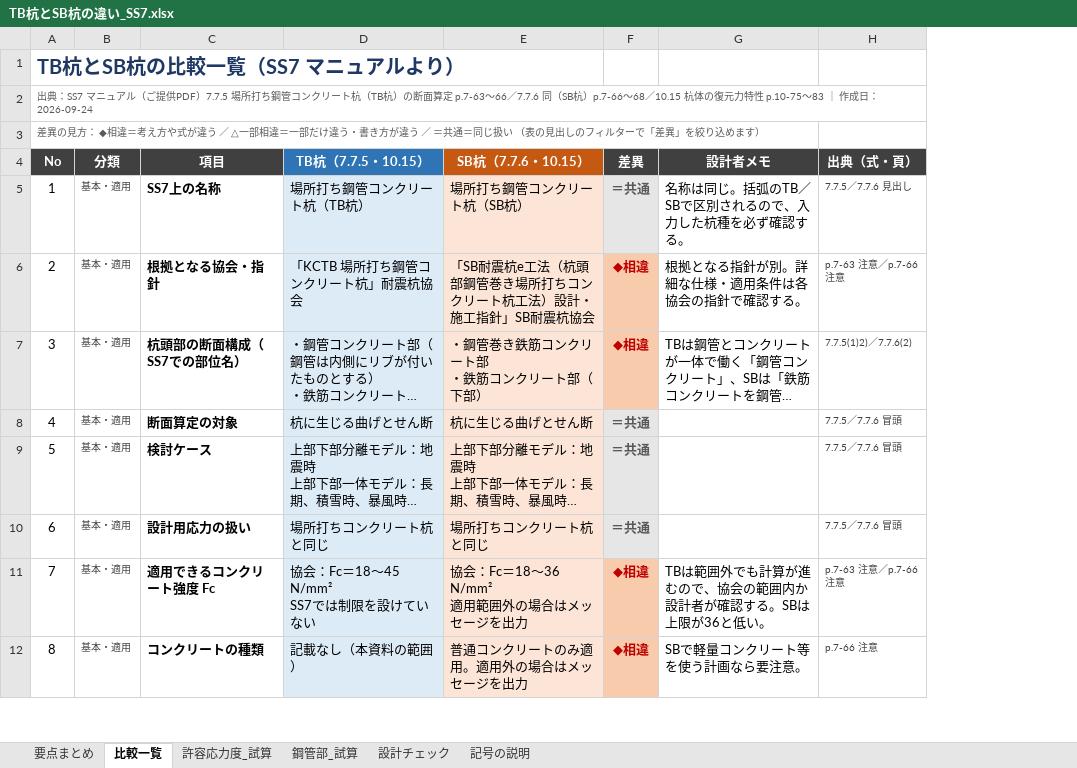
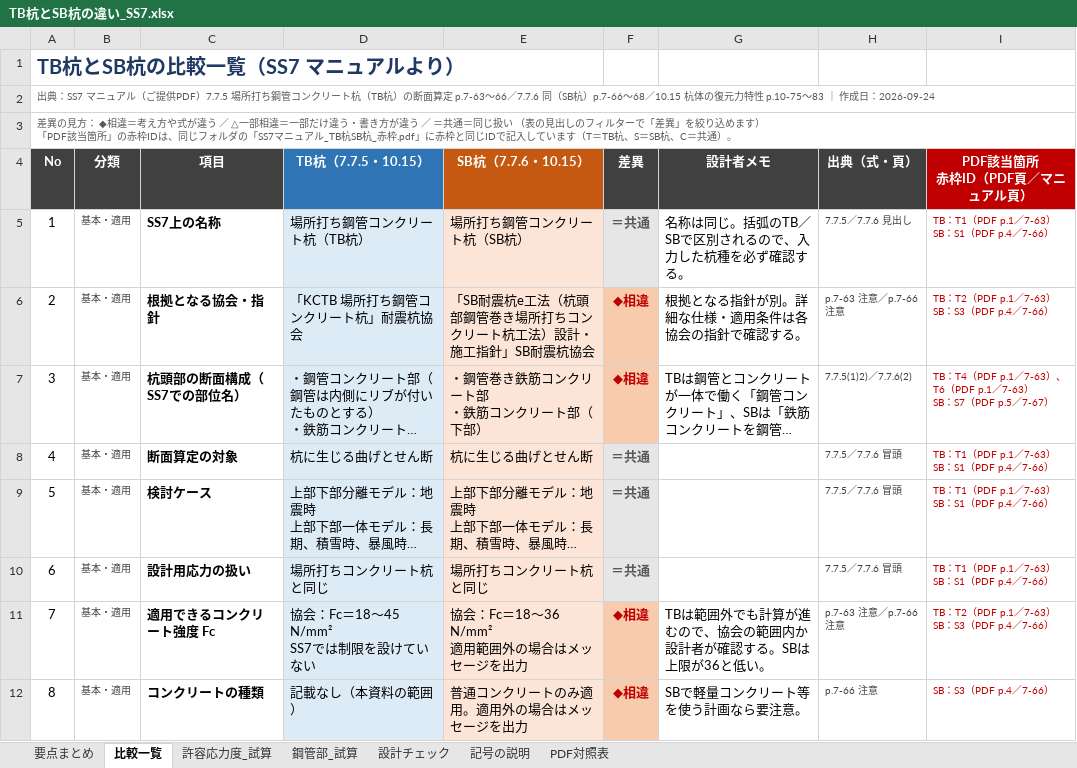
Before and after one commit to suganumata3522-pixel/-, an Excel workbook: 資料/TB杭とSB杭の違い_SS7.xlsx, sheet 比較一覧, drawn as a sheet; only a part is shown; long unchanged cells end in …; values as stored, in another font and other column widths than the file's, no borders; charts and pictures not drawn; ↵ is a line break in a cell; the diff names each change by its address in the sheet, - before the commit and + after, or states it on an @@ line.

```diff
--- a/資料/TB杭とSB杭の違い_SS7.xlsx (sheet 比較一覧)
+++ b/資料/TB杭とSB杭の違い_SS7.xlsx (sheet 比較一覧)
+sheet tab: PDF対照表
+column I (PDF該当箇所 赤枠ID（PDF頁／マニュアル頁）), rows 5-12: TB：T1（PDF p.1／7-63） ↵ SB：S1（PDF p.4／7-66） | TB：T2（PDF p.1／7-63） ↵ SB：S3（PDF p.4／7-66） | TB：T4（PDF p.1／7-63）、T6（PDF p.1／7-63） ↵ SB：S7（PDF p.5／7-67） | TB：T1（PDF p.1／7-63） ↵ SB：S1（PDF p.4／7-66） | TB：T1（PDF p.1／7-63） ↵ SB：S1（PDF p.4／7-66） | TB：T1（PDF p.1／7-63） ↵ SB：S1（PDF p.4／7-66） | TB：T2（PDF p.1／7-63） ↵ SB：S3（PDF p.4／7-66） | SB：S3（PDF p.4／7-66）
-A3 (No): …めます）
+A3 (No): …めます） ↵ 「PDF該当箇所」の赤枠IDは、同じフォルダの「SS7マニュアル_TB杭SB杭_赤枠.pdf」に赤枠と同じIDで記入しています（T＝TB杭、S＝SB杭、C＝共通）。
+A3:I3 merged
```
Also changed, not shown: sheet 要点まとめ, charts or pictures, 1 other file.
